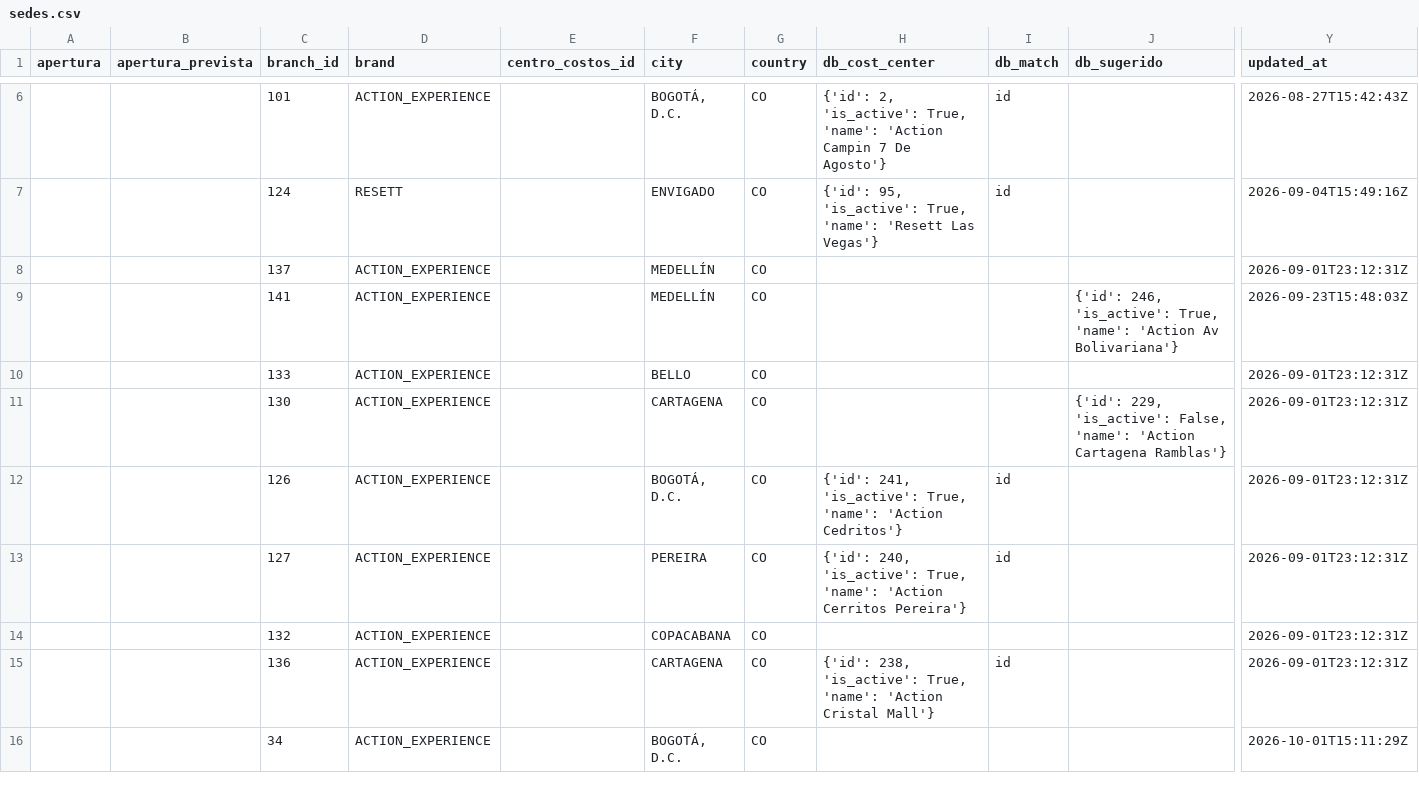
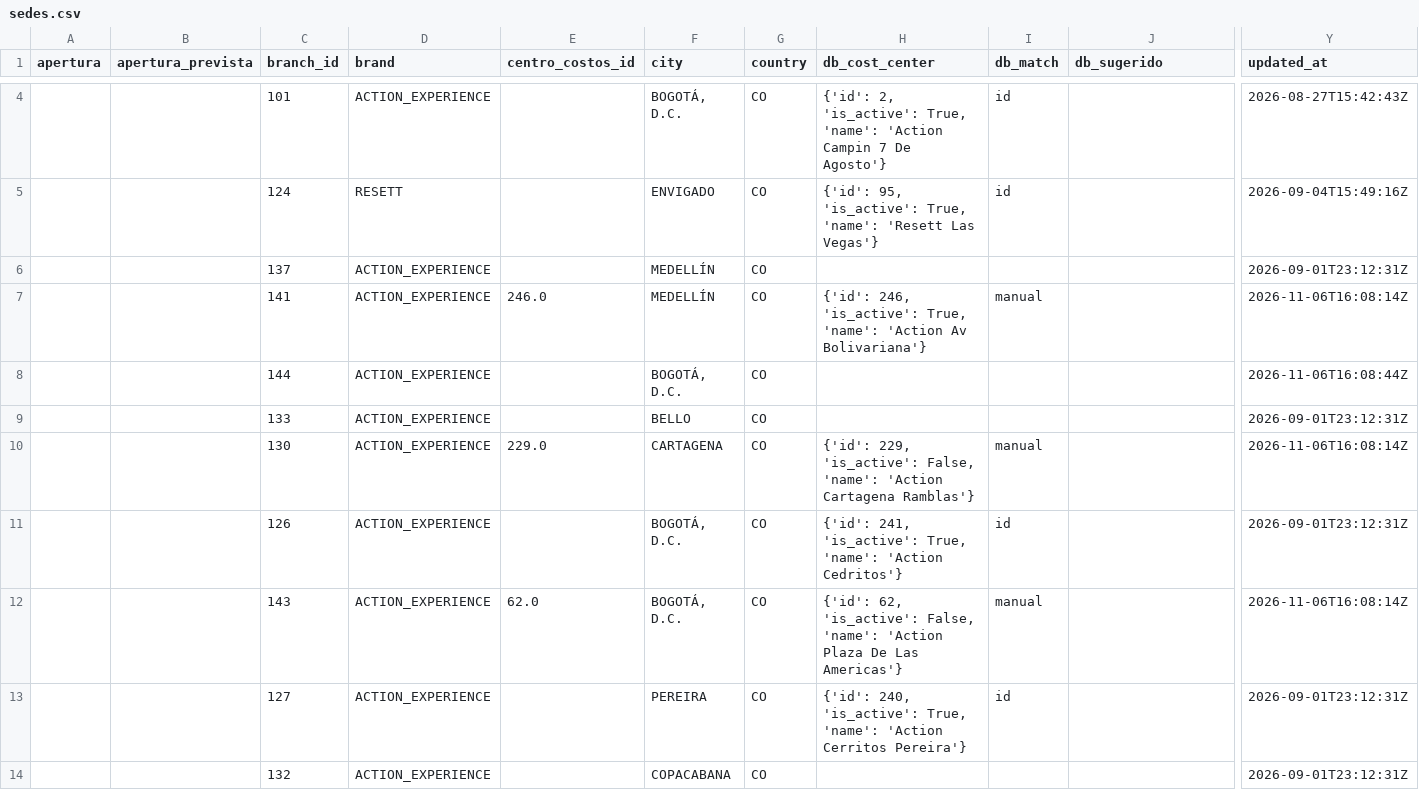
Before and after one commit to actionblackrep/dashboards, a CSV file: data/sedes.csv, drawn as a sheet; only a part is shown, gaps mark what is left out; the shorter side is filled out with more unchanged rows; addresses are those after the commit; rows hold the shown columns only; the diff covers the shown part only; the diff names each change by its address in the sheet, - before the commit and + after, or states it on an @@ line.

```diff
--- a/data/sedes.csv
+++ b/data/sedes.csv
-E7 (centro_costos_id): (empty)
+E7 (centro_costos_id): 246.0
-H7 (db_cost_center): (empty)
+H7 (db_cost_center): {'id': 246, 'is_active': True, 'name': 'Action Av Bolivariana'}
-I7 (db_match): (empty)
+I7 (db_match): manual
-J7 (db_sugerido): {'id': 246, 'is_active': True, 'name': 'Action Av Bolivariana'}
+J7 (db_sugerido): (empty)
-Y7 (updated_at): 2026-09-23T15:48:03Z
+Y7 (updated_at): 2026-11-06T16:08:14Z
+row 8:  |  | 144 | ACTION_EXPERIENCE |  | BOGOTÁ, D.C. | CO |  |  |  | 2026-11-06T16:08:44Z
-E10 (centro_costos_id): (empty)
+E10 (centro_costos_id): 229.0
-H10 (db_cost_center): (empty)
+H10 (db_cost_center): {'id': 229, 'is_active': False, 'name': 'Action Cartagena Ramblas'}
-I10 (db_match): (empty)
+I10 (db_match): manual
-J10 (db_sugerido): {'id': 229, 'is_active': False, 'name': 'Action Cartagena Ramblas'}
+J10 (db_sugerido): (empty)
-Y10 (updated_at): 2026-09-01T23:12:31Z
+Y10 (updated_at): 2026-11-06T16:08:14Z
+row 12:  |  | 143 | ACTION_EXPERIENCE | 62.0 | BOGOTÁ, D.C. | CO | {'id': 62, 'is_active': False, 'name': 'Action Plaza De Las Americas'} | manual |  | 2026-11-06T16:08:14Z
```
Also changed, not shown: 2 removed rows and 40 edited cells elsewhere in this file, data/filtered_data_br.csv, 3 other files.
